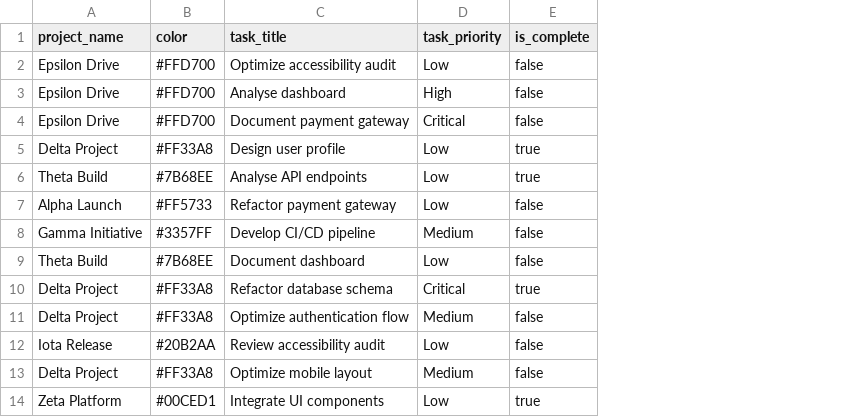
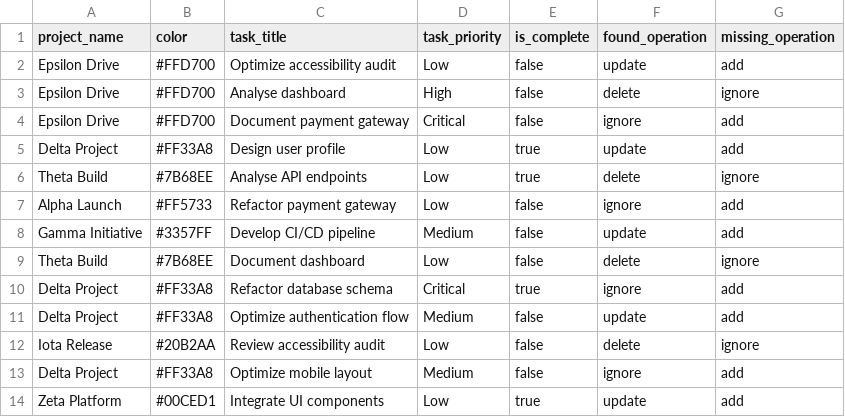
Before and after one commit to ShashankInsnapsys/task-management, a CSV file: tasks.csv, drawn as a sheet; only a part is shown; the diff names each change by its address in the sheet, - before the commit and + after, or states it on an @@ line.

Commit message:
Updated task list

```diff
--- a/tasks.csv
+++ b/tasks.csv
+column F (found_operation), rows 2-14: update | delete | ignore | update | delete | ignore | update | delete | ignore | update | delete | ignore | update
+column G (missing_operation), rows 2-14: add | ignore | add | add | ignore | add | add | ignore | add | add | ignore | add | add
```
